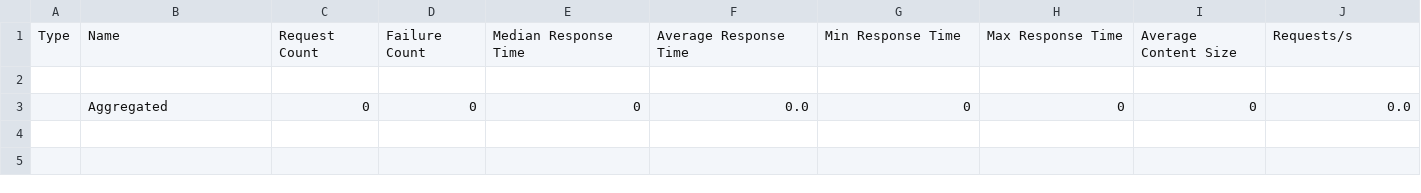
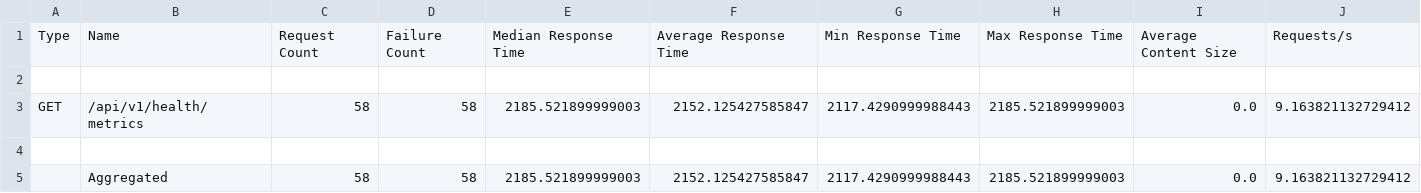
Before and after one commit to atharvavhad23/sia, a CSV file: Week_7/reports/raw_data/query_500u_stats.csv, drawn as a sheet; only a part is shown; addresses are those after the commit; rows hold the shown columns only; the diff names each change by its address in the sheet, - before the commit and + after, or states it on an @@ line.

```diff
--- a/Week_7/reports/raw_data/query_500u_stats.csv
+++ b/Week_7/reports/raw_data/query_500u_stats.csv
+row 3: GET | /api/v1/health/metrics | 58 | 58 | 2185.521899999003 | 2152.125427585847 | 2117.4290999988443 | 2185.521899999003 | 0.0 | 9.163821132729412
-row 4:  | Aggregated | 0 | 0 | 0 | 0.0 | 0 | 0 | 0 | 0.0
+row 4: (empty)
+row 5:  | Aggregated | 58 | 58 | 2185.521899999003 | 2152.125427585847 | 2117.4290999988443 | 2185.521899999003 | 0.0 | 9.163821132729412
```
Also changed, not shown: Week_7/reports/charts/benchmark_summary.csv, Week_7/reports/raw_data/mixed_1000u_stats_history.csv, 57 other files.
